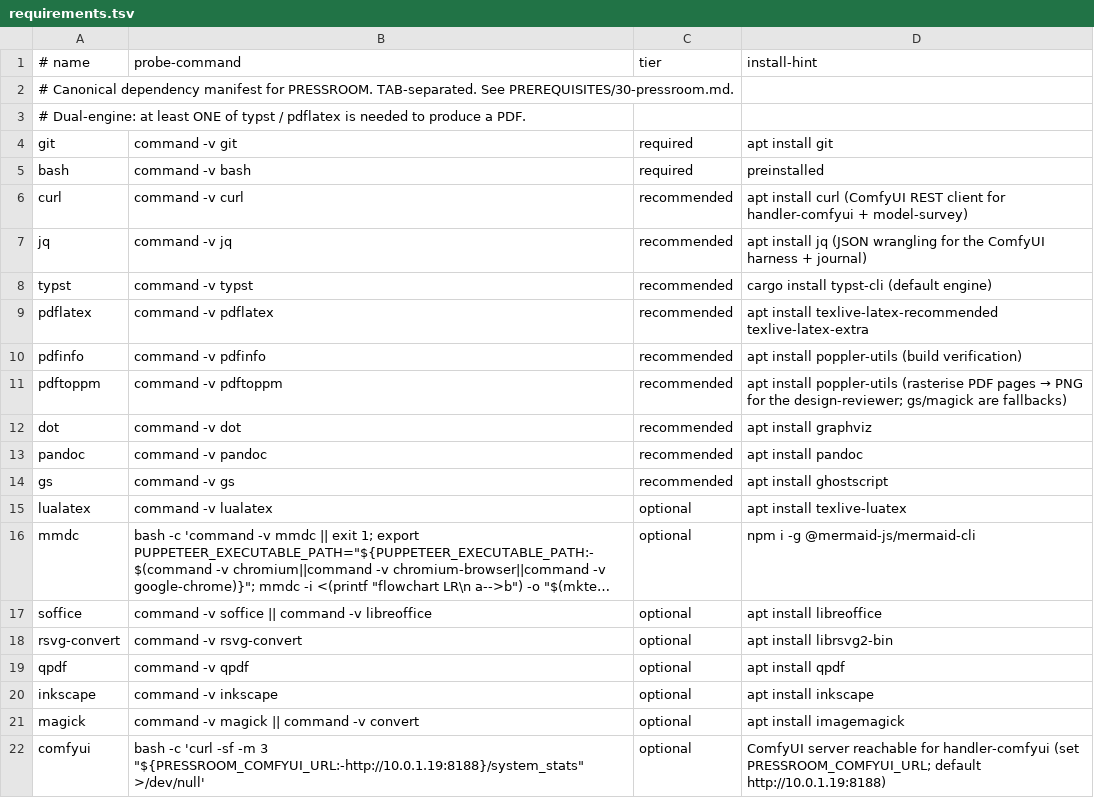
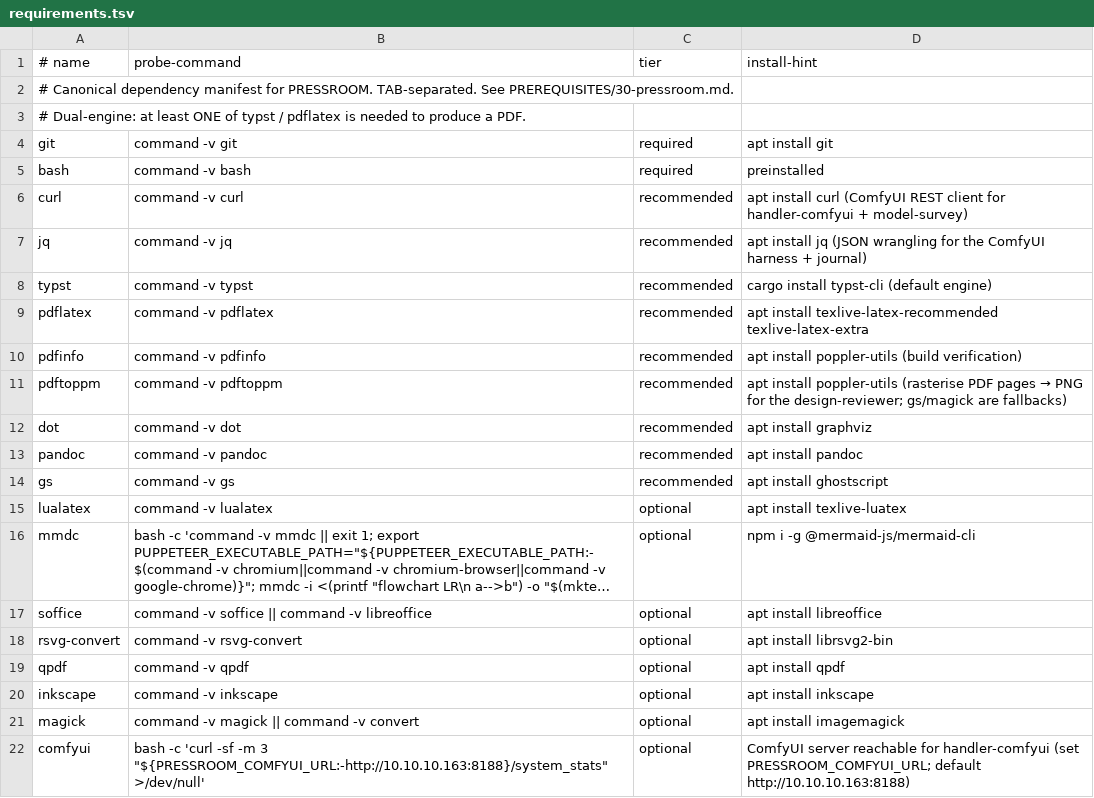
Before and after one commit to agentic-underground/idea-to-production, a TSV file: plugins/pressroom/skills/check/requirements.tsv, drawn as a sheet; long unchanged cells end in ….

```diff
--- a/plugins/pressroom/skills/check/requirements.tsv
+++ b/plugins/pressroom/skills/check/requirements.tsv
@@ -21,2 +21,2 @@ inkscape	command -v inkscape	optional	apt install inkscape
 magick	command -v magick || command -v convert	optional	apt install imagemagick
-comfyui	bash -c 'curl -sf -m 3 "${PRESSROOM_COMFYUI_URL:-http://10.0.1.19:8188}/system_stats" >/dev/null'	optional	ComfyUI server reachable for handler-comfyui (set PRESSROOM_COMFYUI_URL; default http://10.0.1.19:8188)
+comfyui	bash -c 'curl -sf -m 3 "${PRESSROOM_COMFYUI_URL:-http://10.10.10.163:8188}/system_stats" >/dev/null'	optional	ComfyUI server reachable for handler-comfyui (set PRESSROOM_COMFYUI_URL; default http://10.10.10.163:8188)
```
Also changed, not shown: 5 other files.
